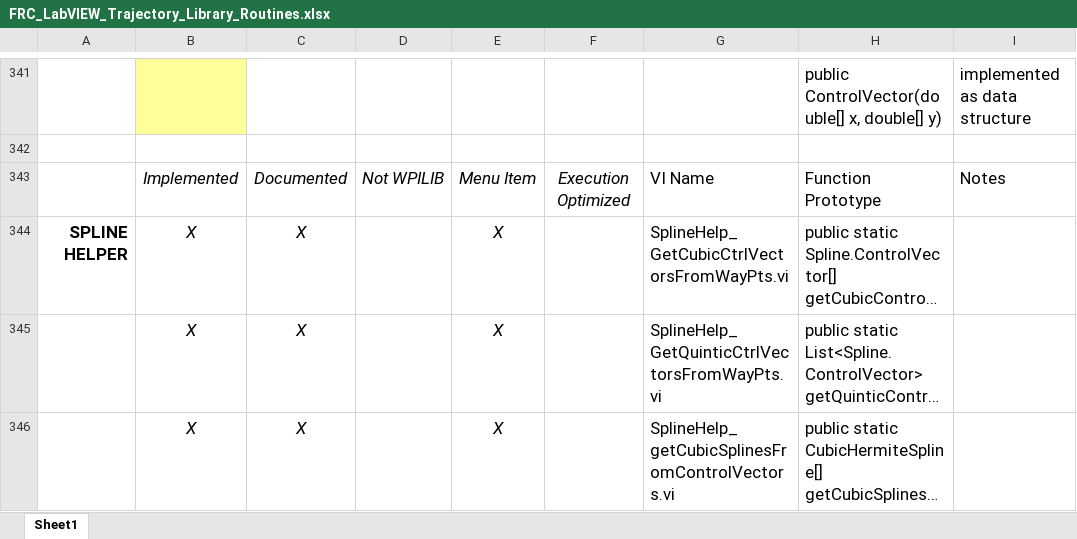
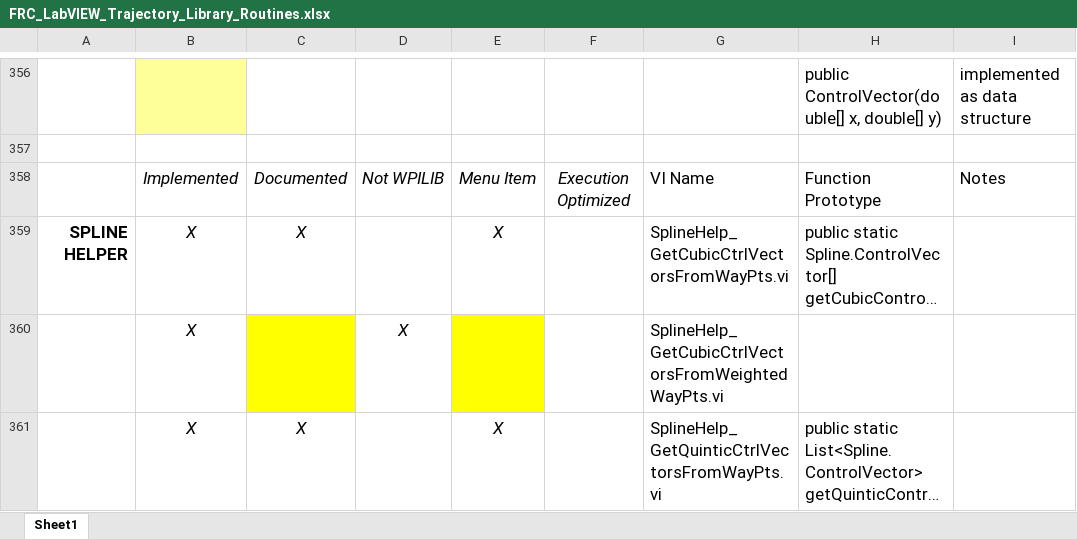
Before and after one commit to jsimpso81/WPIlibMathLabVIEW, an Excel workbook: FRC_LV_Trajectory_Library/FRC_LabVIEW_Trajectory_Library_Routines.xlsx, sheet Sheet1, drawn as a sheet; only a part is shown, gaps mark what is left out; the shorter side is filled out with more unchanged rows; long unchanged cells end in …; values as stored, in another font and other column widths than the file's, no borders; the diff covers the shown part only; the diff names each change by its address in the sheet, - before the commit and + after, or states it on an @@ line.

```diff
--- a/FRC_LV_Trajectory_Library/FRC_LabVIEW_Trajectory_Library_Routines.xlsx (sheet Sheet1)
+++ b/FRC_LV_Trajectory_Library/FRC_LabVIEW_Trajectory_Library_Routines.xlsx (sheet Sheet1)
+row 360:  | X |  | X |  |  | SplineHelp_GetCubicCtrlVectorsFromWeightedWayPts.vi
```
Also changed, not shown: 24 added rows, 1 removed row, 9 edited cells and cell formats elsewhere in this sheet, formulas that keep their value, 2 other files.
